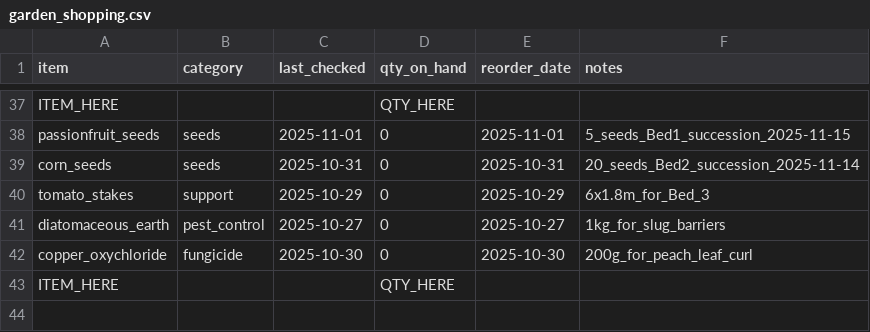
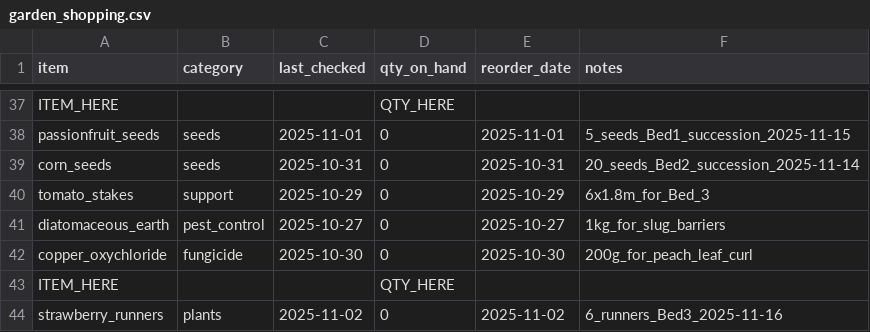
Before and after one commit to ozbren/garden-ai, a CSV file: data/garden_shopping.csv, drawn as a sheet; only a part is shown, gaps mark what is left out; the diff names each change by its address in the sheet, - before the commit and + after, or states it on an @@ line.

```diff
--- a/data/garden_shopping.csv
+++ b/data/garden_shopping.csv
+row 44: strawberry_runners | plants | 2025-11-02 | 0 | 2025-11-02 | 6_runners_Bed3_2025-11-16
```
